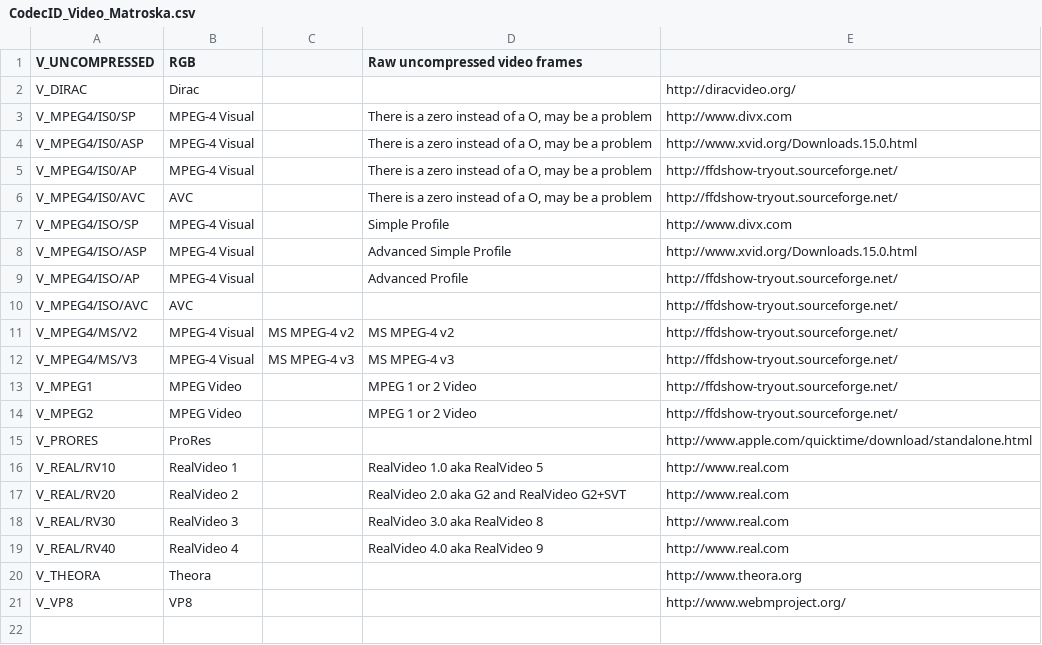
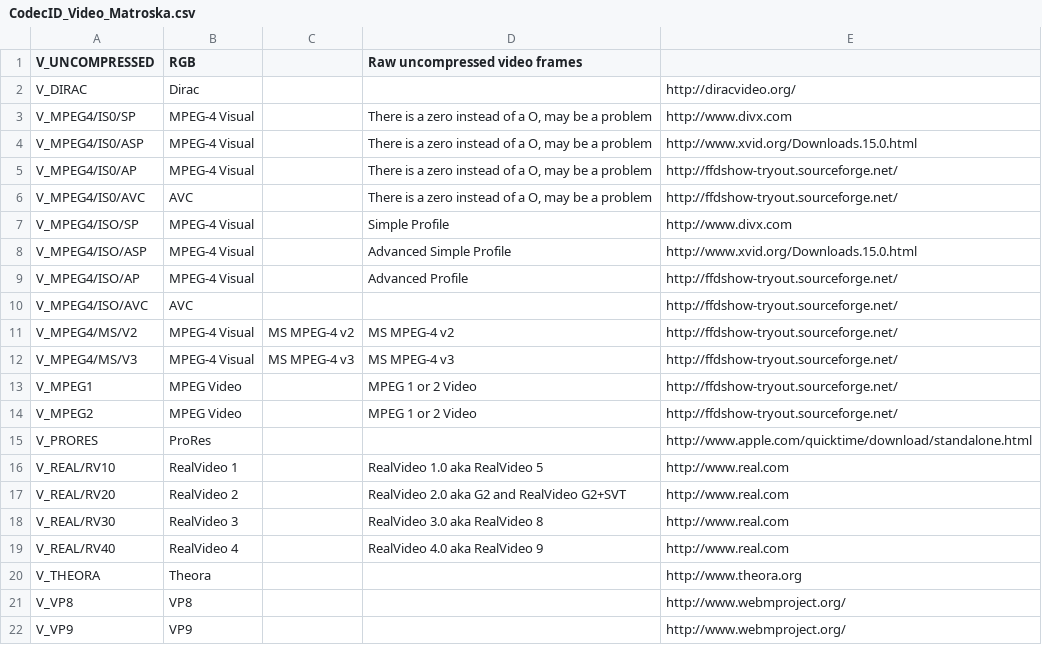
Before and after one commit to beppec56/MediaInfoLib-git_svn, a CSV file: Source/Resource/Text/DataBase/CodecID_Video_Matroska.csv, drawn as a sheet; the diff names each change by its address in the sheet, - before the commit and + after, or states it on an @@ line.

```diff
--- a/Source/Resource/Text/DataBase/CodecID_Video_Matroska.csv
+++ b/Source/Resource/Text/DataBase/CodecID_Video_Matroska.csv
+row 22: V_VP9 | VP9 |  |  | http://www.webmproject.org/
```
Also changed, not shown: Source/Resource/Text/DataBase/CodecID_Video_Mpeg4.csv, 2 other files.
